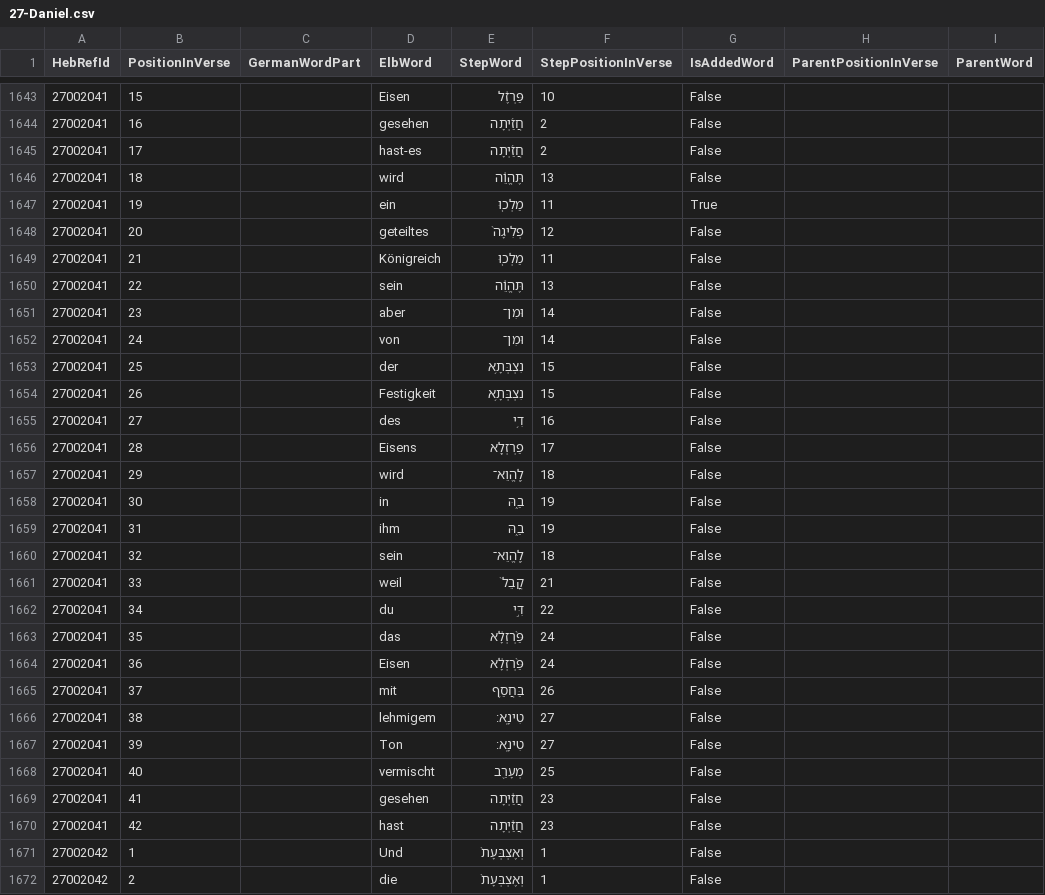
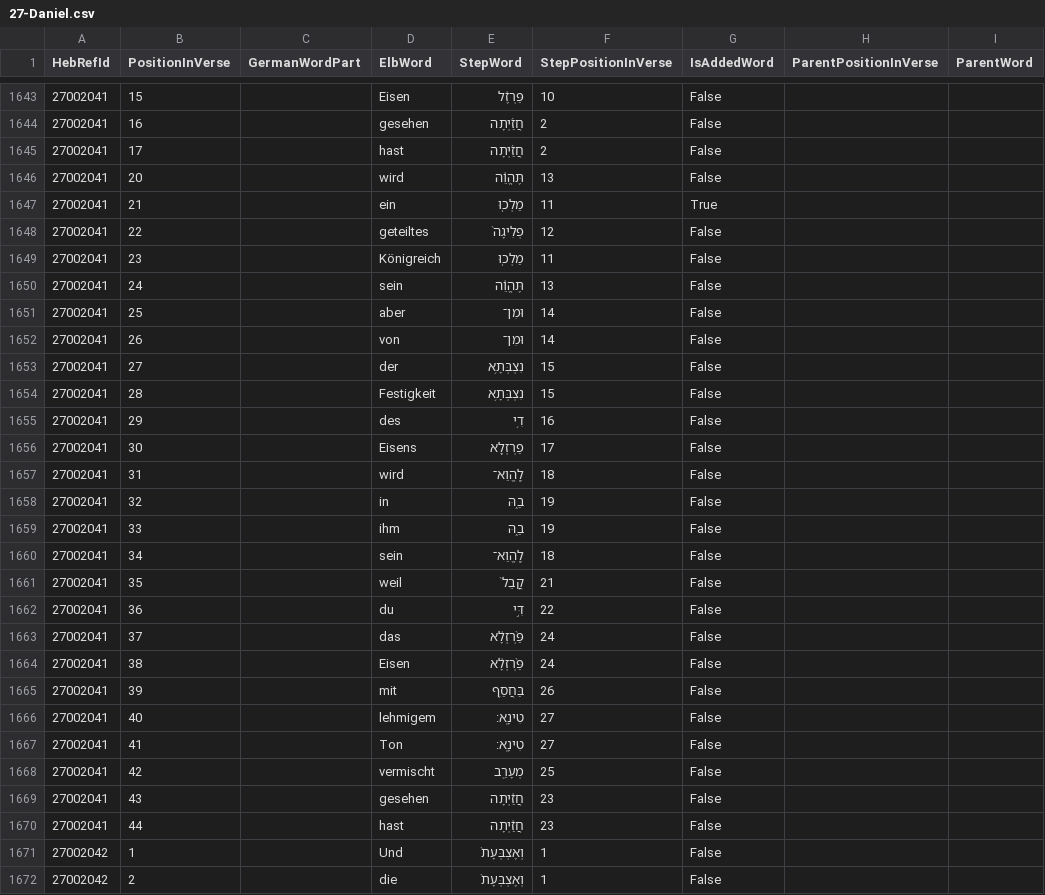
Before and after one commit to penCsharpener/unshackled-word, a CSV file: assets/Elb1871Mappings/27-Daniel.csv, drawn as a sheet; only a part is shown, gaps mark what is left out; the diff covers the shown part only.

```diff
--- a/assets/Elb1871Mappings/27-Daniel.csv
+++ b/assets/Elb1871Mappings/27-Daniel.csv
@@ -1644,28 +1644,28 @@ HebRefId,PositionInVerse,GermanWordPart,ElbWord,StepWord,StepPositionInVerse,IsA
 27002041,16,,gesehen,חֲזַ֜יְתָה,2,False,,
-27002041,17,,hast-es,חֲזַ֜יְתָה,2,False,,
-27002041,18,,wird,תֶּהֱוֵ֔ה,13,False,,
-27002041,19,,ein,מַלְכ֤וּ,11,True,,
-27002041,20,,geteiltes,פְלִיגָה֙,12,False,,
-27002041,21,,Königreich,מַלְכ֤וּ,11,False,,
-27002041,22,,sein,תֶּהֱוֵ֔ה,13,False,,
-27002041,23,,aber,וּמִן־,14,False,,
-27002041,24,,von,וּמִן־,14,False,,
-27002041,25,,der,נִצְבְּתָ֥א,15,False,,
-27002041,26,,Festigkeit,נִצְבְּתָ֥א,15,False,,
-27002041,27,,des,דִ֥י,16,False,,
-27002041,28,,Eisens,פַרְזְלָ֖א,17,False,,
-27002041,29,,wird,לֶֽהֱוֵא־,18,False,,
-27002041,30,,in,בַ֑הּ,19,False,,
-27002041,31,,ihm,בַ֑הּ,19,False,,
-27002041,32,,sein,לֶֽהֱוֵא־,18,False,,
-27002041,33,,weil,קֳבֵל֙,21,False,,
-27002041,34,,du,דִּ֣י,22,False,,
-27002041,35,,das,פַּ֨רְזְלָ֔א,24,False,,
-27002041,36,,Eisen,פַּ֨רְזְלָ֔א,24,False,,
-27002041,37,,mit,בַּחֲסַ֥ף,26,False,,
-27002041,38,,lehmigem,טִינָֽא׃,27,False,,
-27002041,39,,Ton,טִינָֽא׃,27,False,,
-27002041,40,,vermischt,מְעָרַ֖ב,25,False,,
-27002041,41,,gesehen,חֲזַ֔יְתָה,23,False,,
-27002041,42,,hast,חֲזַ֔יְתָה,23,False,,
+27002041,17,,hast,חֲזַ֜יְתָה,2,False,,
+27002041,20,,wird,תֶּהֱוֵ֔ה,13,False,,
+27002041,21,,ein,מַלְכ֤וּ,11,True,,
+27002041,22,,geteiltes,פְלִיגָה֙,12,False,,
+27002041,23,,Königreich,מַלְכ֤וּ,11,False,,
+27002041,24,,sein,תֶּהֱוֵ֔ה,13,False,,
+27002041,25,,aber,וּמִן־,14,False,,
+27002041,26,,von,וּמִן־,14,False,,
+27002041,27,,der,נִצְבְּתָ֥א,15,False,,
+27002041,28,,Festigkeit,נִצְבְּתָ֥א,15,False,,
+27002041,29,,des,דִ֥י,16,False,,
+27002041,30,,Eisens,פַרְזְלָ֖א,17,False,,
+27002041,31,,wird,לֶֽהֱוֵא־,18,False,,
+27002041,32,,in,בַ֑הּ,19,False,,
+27002041,33,,ihm,בַ֑הּ,19,False,,
+27002041,34,,sein,לֶֽהֱוֵא־,18,False,,
+27002041,35,,weil,קֳבֵל֙,21,False,,
+27002041,36,,du,דִּ֣י,22,False,,
+27002041,37,,das,פַּ֨רְזְלָ֔א,24,False,,
+27002041,38,,Eisen,פַּ֨רְזְלָ֔א,24,False,,
+27002041,39,,mit,בַּחֲסַ֥ף,26,False,,
+27002041,40,,lehmigem,טִינָֽא׃,27,False,,
+27002041,41,,Ton,טִינָֽא׃,27,False,,
+27002041,42,,vermischt,מְעָרַ֖ב,25,False,,
+27002041,43,,gesehen,חֲזַ֔יְתָה,23,False,,
+27002041,44,,hast,חֲזַ֔יְתָה,23,False,,
 27002042,1,,Und,וְאֶצְבְּעָת֙,1,False,,
```
Also changed, not shown: 154 edited cells elsewhere in this file, assets/Elb1871Mappings/20-Proverbs.csv, assets/Elb1871Mappings/28-Hosea.csv, 41 other files.
